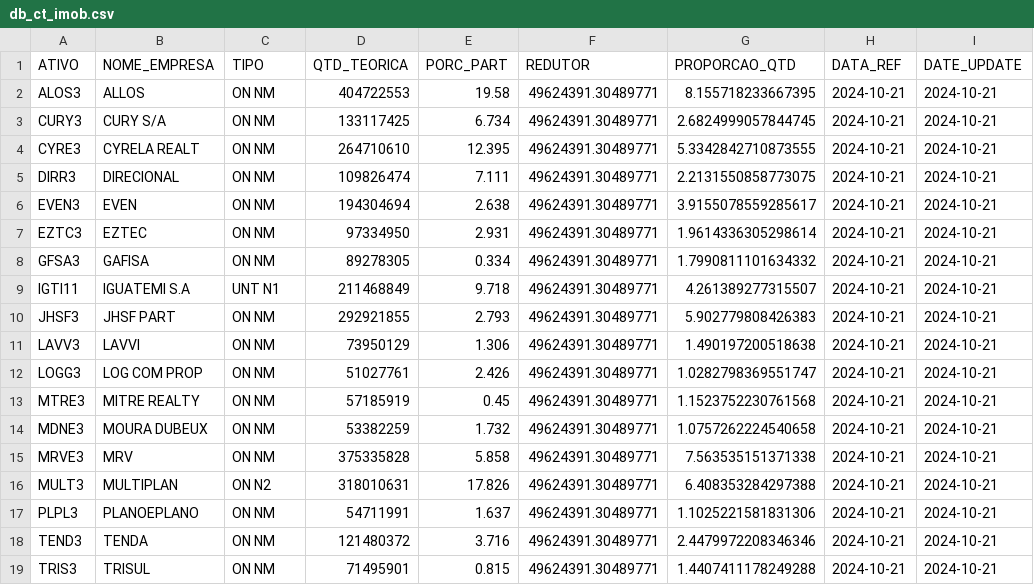
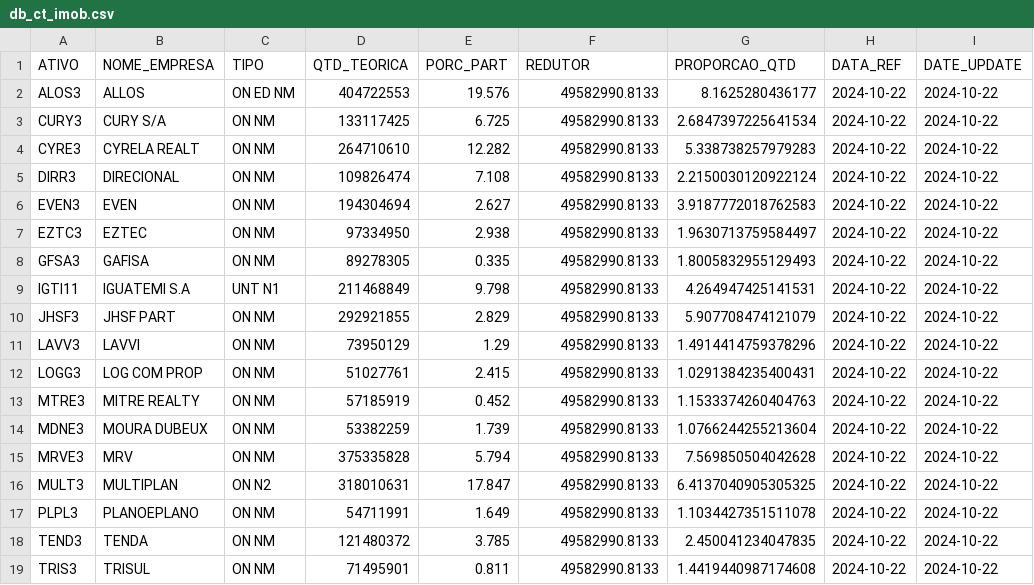
Before and after one commit to jnyjhow/portfolio_ds_mf, a CSV file: result/db_ct_imob.csv, drawn as a sheet; only a part is shown; the diff names each change by its address in the sheet, - before the commit and + after, or states it on an @@ line.

```diff
--- a/result/db_ct_imob.csv
+++ b/result/db_ct_imob.csv
-C2 (TIPO): ON NM
+C2 (TIPO): ON ED NM
-E2 (PORC_PART): 19.58
+E2 (PORC_PART): 19.576
-F2:F19 (REDUTOR): 49624391.30489771
+F2:F19 (REDUTOR): 49582990.8133
-G2 (PROPORCAO_QTD): 8.155718233667395
+G2 (PROPORCAO_QTD): 8.1625280436177
-H2:H19 (DATA_REF): 2024-10-21
+H2:H19 (DATA_REF): 2024-10-22
-I2:I19 (DATE_UPDATE): 2024-10-21
+I2:I19 (DATE_UPDATE): 2024-10-22
-E3 (PORC_PART): 6.734
+E3 (PORC_PART): 6.725
-G3 (PROPORCAO_QTD): 2.6824999057844745
+G3 (PROPORCAO_QTD): 2.6847397225641534
-E4 (PORC_PART): 12.395
+E4 (PORC_PART): 12.282
-G4 (PROPORCAO_QTD): 5.3342842710873555
+G4 (PROPORCAO_QTD): 5.338738257979283
-E5 (PORC_PART): 7.111
+E5 (PORC_PART): 7.108
-G5 (PROPORCAO_QTD): 2.2131550858773075
+G5 (PROPORCAO_QTD): 2.2150030120922124
-E6 (PORC_PART): 2.638
+E6 (PORC_PART): 2.627
-G6 (PROPORCAO_QTD): 3.9155078559285617
+G6 (PROPORCAO_QTD): 3.9187772018762583
-E7 (PORC_PART): 2.931
+E7 (PORC_PART): 2.938
-G7 (PROPORCAO_QTD): 1.9614336305298614
+G7 (PROPORCAO_QTD): 1.9630713759584497
-E8 (PORC_PART): 0.334
+E8 (PORC_PART): 0.335
-G8 (PROPORCAO_QTD): 1.7990811101634332
+G8 (PROPORCAO_QTD): 1.8005832955129493
-E9 (PORC_PART): 9.718
+E9 (PORC_PART): 9.798
-G9 (PROPORCAO_QTD): 4.261389277315507
+G9 (PROPORCAO_QTD): 4.264947425141531
-E10 (PORC_PART): 2.793
+E10 (PORC_PART): 2.829
-G10 (PROPORCAO_QTD): 5.902779808426383
+G10 (PROPORCAO_QTD): 5.907708474121079
-E11 (PORC_PART): 1.306
+E11 (PORC_PART): 1.29
-G11 (PROPORCAO_QTD): 1.490197200518638
+G11 (PROPORCAO_QTD): 1.4914414759378296
-E12 (PORC_PART): 2.426
+E12 (PORC_PART): 2.415
-G12 (PROPORCAO_QTD): 1.0282798369551747
+G12 (PROPORCAO_QTD): 1.0291384235400431
-E13 (PORC_PART): 0.45
+E13 (PORC_PART): 0.452
-G13 (PROPORCAO_QTD): 1.1523752230761568
+G13 (PROPORCAO_QTD): 1.1533374260404763
-E14 (PORC_PART): 1.732
+E14 (PORC_PART): 1.739
-G14 (PROPORCAO_QTD): 1.0757262224540658
+G14 (PROPORCAO_QTD): 1.0766244255213604
-E15 (PORC_PART): 5.858
+E15 (PORC_PART): 5.794
-G15 (PROPORCAO_QTD): 7.563535151371338
+G15 (PROPORCAO_QTD): 7.569850504042628
-E16 (PORC_PART): 17.826
+E16 (PORC_PART): 17.847
-G16 (PROPORCAO_QTD): 6.408353284297388
+G16 (PROPORCAO_QTD): 6.4137040905305325
-E17 (PORC_PART): 1.637
+E17 (PORC_PART): 1.649
-G17 (PROPORCAO_QTD): 1.1025221581831306
+G17 (PROPORCAO_QTD): 1.1034427351511078
-E18 (PORC_PART): 3.716
+E18 (PORC_PART): 3.785
-G18 (PROPORCAO_QTD): 2.4479972208346346
+G18 (PROPORCAO_QTD): 2.450041234047835
-E19 (PORC_PART): 0.815
+E19 (PORC_PART): 0.811
-G19 (PROPORCAO_QTD): 1.4407411178249288
+G19 (PROPORCAO_QTD): 1.4419440987174608
```
Also changed, not shown: result/db_ct_imob_mod_setor.csv, result/db_ct_isee.csv, 29 other files.
